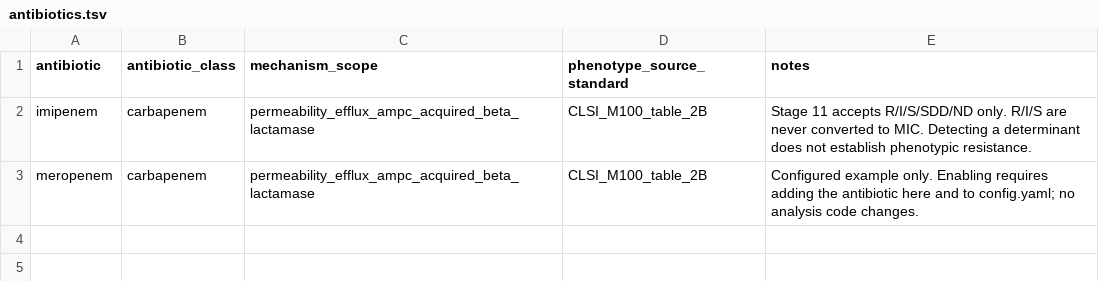
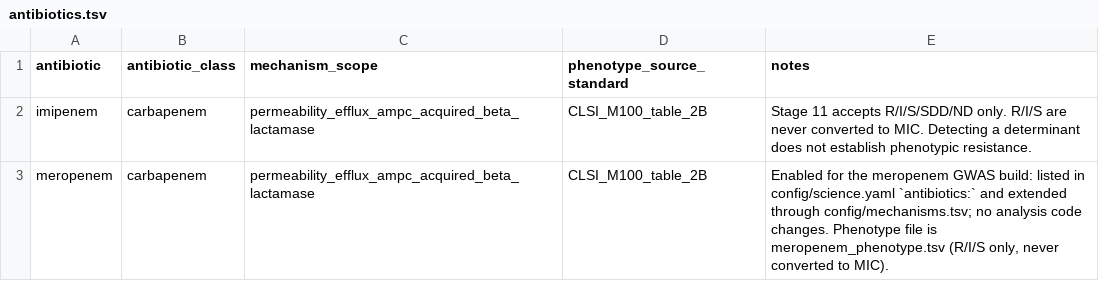
Before and after one commit to krish604/pa-meropenem-gwas, a TSV file: config/antibiotics.tsv, drawn as a sheet.

Commit message:
Meropenem config: enable via config+tables, add cohort gate with size refusal
- science.yaml antibiotics: list imipenem then meropenem (comment line keeps
  the duplicate-append anchor from firing; loader rejects duplicate entries);
  antibiotics.tsv note updated; mechanisms.tsv rows now imipenem,meropenem
- new cohort_gate: module joins assemblies to S/I/R via papipeline.join,
  reports n tested / n with assembly / n R / n I / n S, applies
  cohort_gate.intermediate_policy (default exclude), refuses below
  cohort_gate.min_resistant (default 100) naming the key
- 21 new tests (synthetic fixtures only) pass; named enabling test passes
- 4 pre-existing tests that assert meropenem is disabled now fail; they are
  outside this package's owned paths and are reported, not edited

```diff
--- a/config/antibiotics.tsv
+++ b/config/antibiotics.tsv
@@ -2,2 +2,2 @@ antibiotic	antibiotic_class	mechanism_scope	phenotype_source_standard	notes
 imipenem	carbapenem	permeability_efflux_ampc_acquired_beta_lactamase	CLSI_M100_table_2B	Stage 11 accepts R/I/S/SDD/ND only. R/I/S are never converted to MIC. Detecting a determinant does not establish phenotypic resistance.
-meropenem	carbapenem	permeability_efflux_ampc_acquired_beta_lactamase	CLSI_M100_table_2B	Configured example only. Enabling requires adding the antibiotic here and to config.yaml; no analysis code changes.
+meropenem	carbapenem	permeability_efflux_ampc_acquired_beta_lactamase	CLSI_M100_table_2B	Enabled for the meropenem GWAS build: listed in config/science.yaml `antibiotics:` and extended through config/mechanisms.tsv; no analysis code changes. Phenotype file is meropenem_phenotype.tsv (R/I/S only, never converted to MIC).
```
Also changed, not shown: config/mechanisms.tsv, 4 other files.
